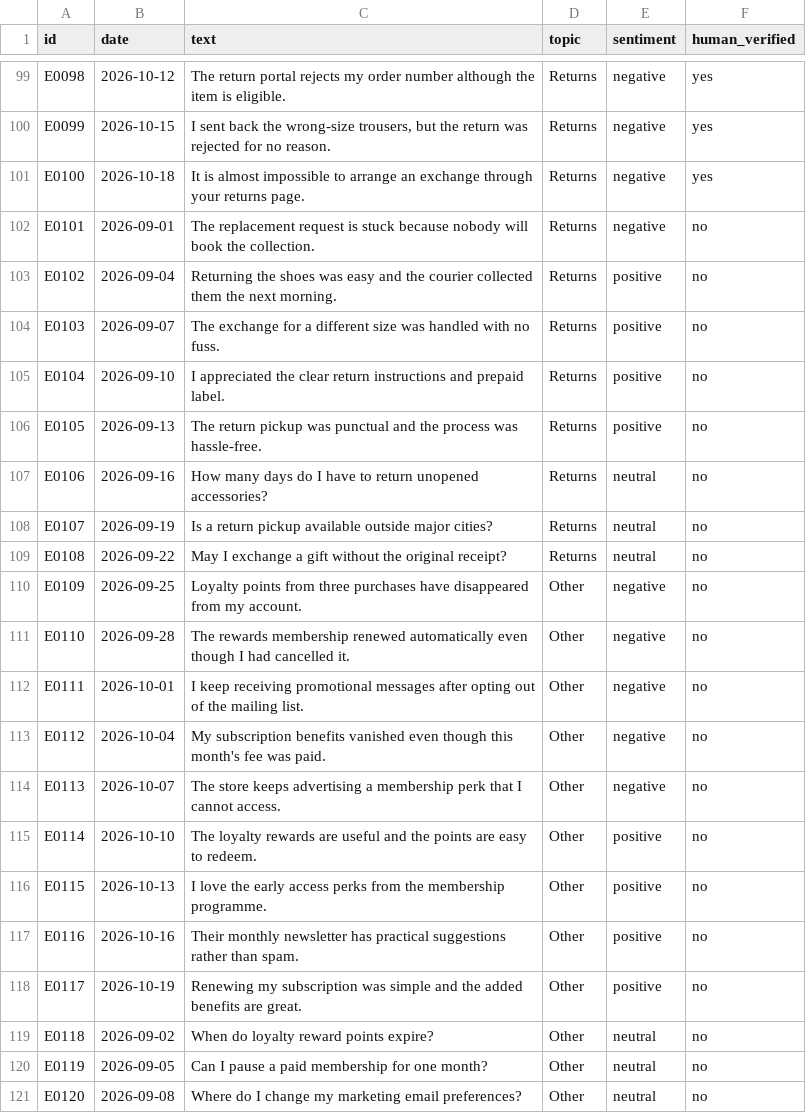
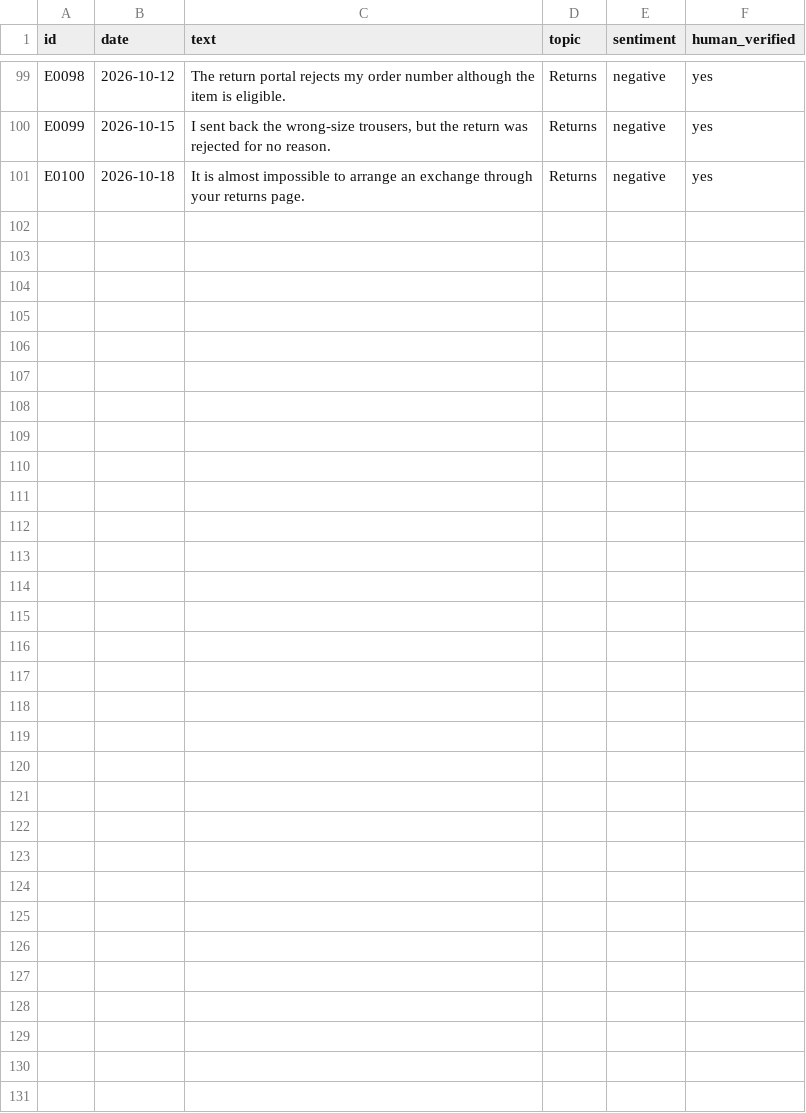
Before and after one commit to gharatharshita2/Customer_feedback_analyzer, a CSV file: data/evaluation_to_verify.csv, drawn as a sheet; only a part is shown, gaps mark what is left out; the diff names each change by its address in the sheet, - before the commit and + after, or states it on an @@ line.

```diff
--- a/data/evaluation_to_verify.csv
+++ b/data/evaluation_to_verify.csv
-row 102: E0101 | 2026-09-01 | The replacement request is stuck because nobody will book the collection. | Returns | negative | no
-row 103: E0102 | 2026-09-04 | Returning the shoes was easy and the courier collected them the next morning. | Returns | positive | no
-row 104: E0103 | 2026-09-07 | The exchange for a different size was handled with no fuss. | Returns | positive | no
-row 105: E0104 | 2026-09-10 | I appreciated the clear return instructions and prepaid label. | Returns | positive | no
-row 106: E0105 | 2026-09-13 | The return pickup was punctual and the process was hassle-free. | Returns | positive | no
-row 107: E0106 | 2026-09-16 | How many days do I have to return unopened accessories? | Returns | neutral | no
-row 108: E0107 | 2026-09-19 | Is a return pickup available outside major cities? | Returns | neutral | no
-row 109: E0108 | 2026-09-22 | May I exchange a gift without the original receipt? | Returns | neutral | no
-row 110: E0109 | 2026-09-25 | Loyalty points from three purchases have disappeared from my account. | Other | negative | no
-row 111: E0110 | 2026-09-28 | The rewards membership renewed automatically even though I had cancelled it. | Other | negative | no
-row 112: E0111 | 2026-10-01 | I keep receiving promotional messages after opting out of the mailing list. | Other | negative | no
-row 113: E0112 | 2026-10-04 | My subscription benefits vanished even though this month's fee was paid. | Other | negative | no
-row 114: E0113 | 2026-10-07 | The store keeps advertising a membership perk that I cannot access. | Other | negative | no
-row 115: E0114 | 2026-10-10 | The loyalty rewards are useful and the points are easy to redeem. | Other | positive | no
-row 116: E0115 | 2026-10-13 | I love the early access perks from the membership programme. | Other | positive | no
-row 117: E0116 | 2026-10-16 | Their monthly newsletter has practical suggestions rather than spam. | Other | positive | no
-row 118: E0117 | 2026-10-19 | Renewing my subscription was simple and the added benefits are great. | Other | positive | no
-row 119: E0118 | 2026-09-02 | When do loyalty reward points expire? | Other | neutral | no
-row 120: E0119 | 2026-09-05 | Can I pause a paid membership for one month? | Other | neutral | no
-row 121: E0120 | 2026-09-08 | Where do I change my marketing email preferences? | Other | neutral | no
```
Also changed, not shown: 14 other files.
